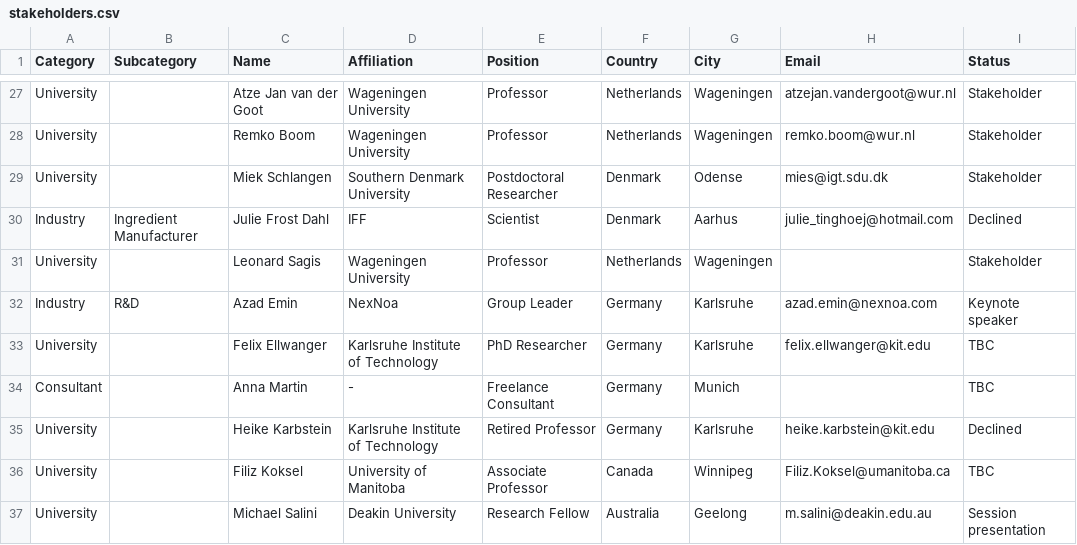
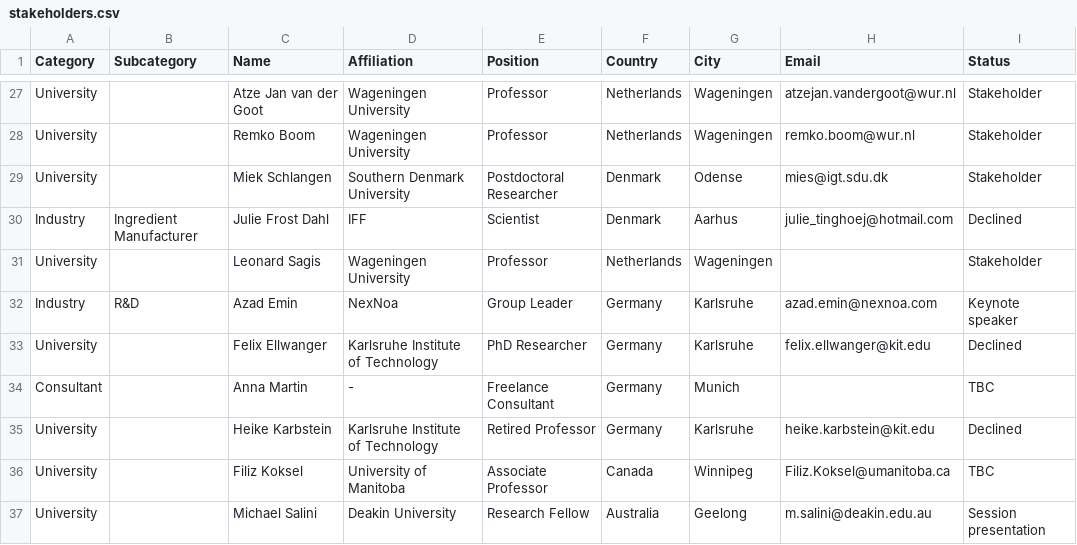
Before and after one commit to jordanpennells/extrusion-stakeholder-map, a CSV file: stakeholders.csv, drawn as a sheet; only a part is shown, gaps mark what is left out; the diff covers the shown part only.

```diff
--- a/stakeholders.csv
+++ b/stakeholders.csv
@@ -33,2 +33,2 @@ Industry , R&D,Azad Emin,NexNoa,Group Leader,Germany,Karlsruhe,azad.emin@nexnoa.
-University,,Felix Ellwanger,Karlsruhe Institute of Technology,PhD Researcher,Germany,Karlsruhe,felix.ellwanger@kit.edu,TBC
+University,,Felix Ellwanger,Karlsruhe Institute of Technology,PhD Researcher,Germany,Karlsruhe,felix.ellwanger@kit.edu,Declined
 Consultant,,Anna Martin,-,Freelance Consultant,Germany,Munich,,TBC
```
Also changed, not shown: 6 added rows, 1 removed row and 63 edited cells elsewhere in this file, 1 other file.
